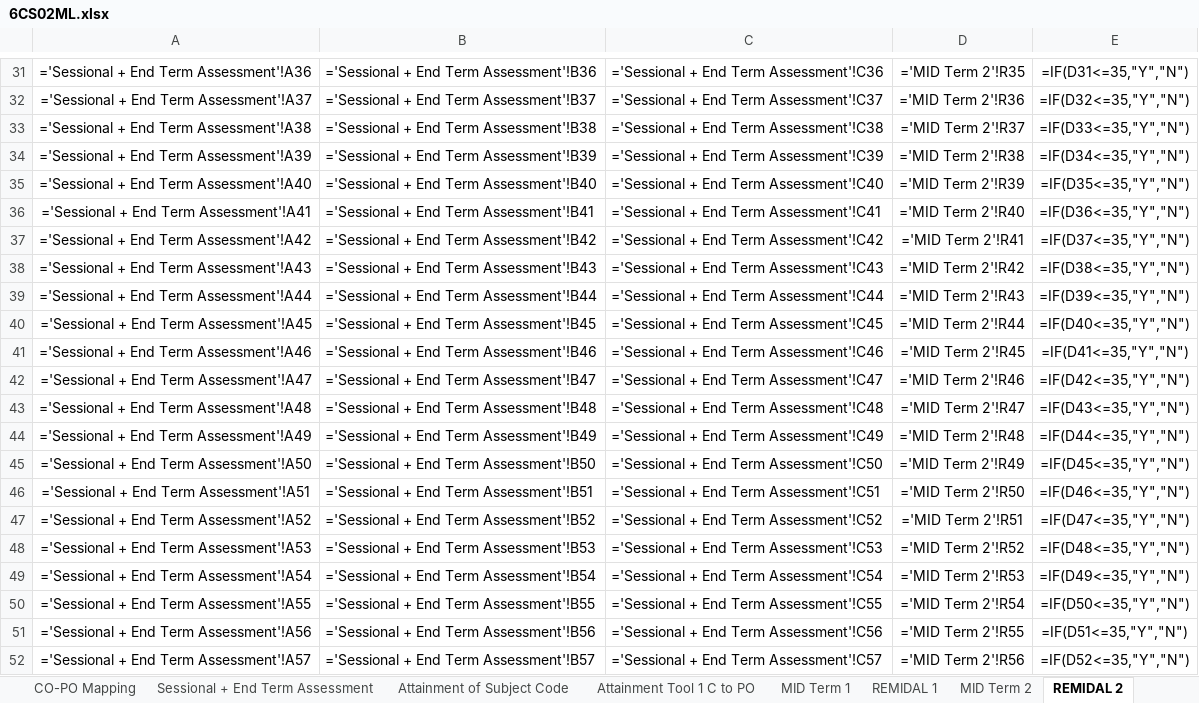
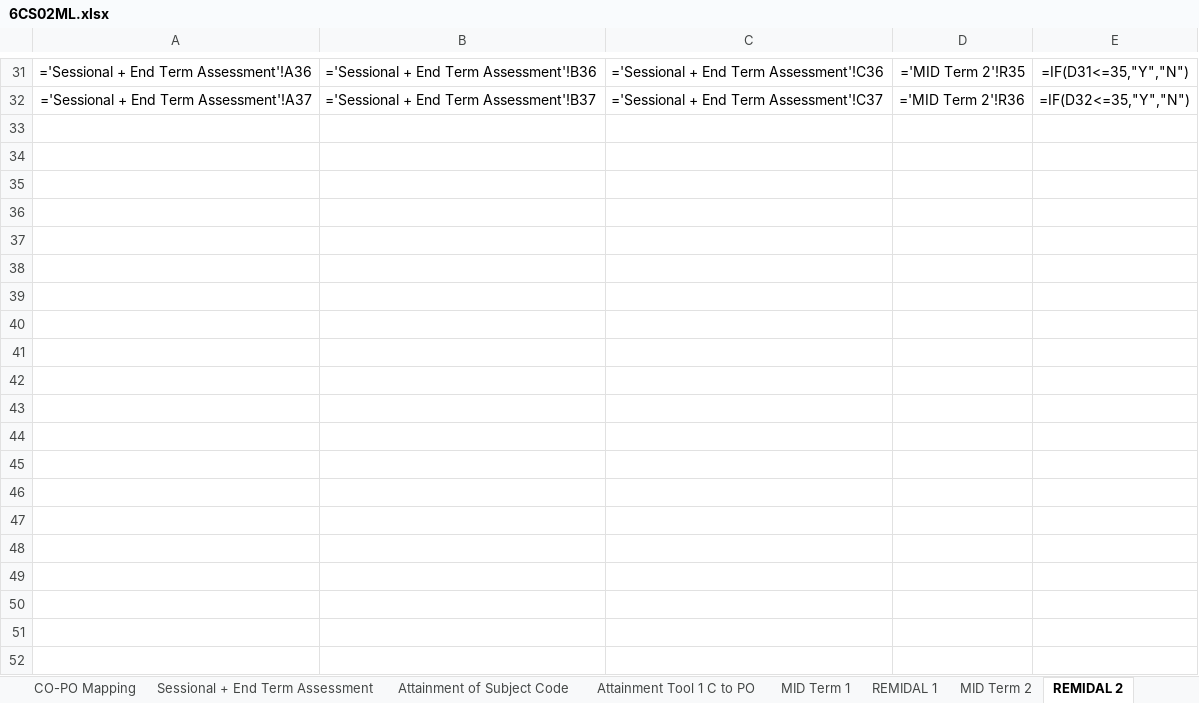
Before and after one commit to DrKalpanaFatawat/Attainment_Tool, an Excel workbook: output/6CS02ML.xlsx, sheet REMIDAL 2, drawn as a sheet; only a part is shown, gaps mark what is left out; values as stored, in another font and other column widths than the file's, no borders; formulas without a stored value are shown as written; conditional formats not drawn; the diff covers the shown part only; the diff names each change by its address in the sheet, - before the commit and + after, or states it on an @@ line.

```diff
--- a/output/6CS02ML.xlsx (sheet REMIDAL 2)
+++ b/output/6CS02ML.xlsx (sheet REMIDAL 2)
-row 33: ='Sessional + End Term Assessment'!A38 | ='Sessional + End Term Assessment'!B38 | ='Sessional + End Term Assessment'!C38 | ='MID Term 2'!R37 | =IF(D33<=35,"Y","N")
-row 34: ='Sessional + End Term Assessment'!A39 | ='Sessional + End Term Assessment'!B39 | ='Sessional + End Term Assessment'!C39 | ='MID Term 2'!R38 | =IF(D34<=35,"Y","N")
-row 35: ='Sessional + End Term Assessment'!A40 | ='Sessional + End Term Assessment'!B40 | ='Sessional + End Term Assessment'!C40 | ='MID Term 2'!R39 | =IF(D35<=35,"Y","N")
-row 36: ='Sessional + End Term Assessment'!A41 | ='Sessional + End Term Assessment'!B41 | ='Sessional + End Term Assessment'!C41 | ='MID Term 2'!R40 | =IF(D36<=35,"Y","N")
-row 37: ='Sessional + End Term Assessment'!A42 | ='Sessional + End Term Assessment'!B42 | ='Sessional + End Term Assessment'!C42 | ='MID Term 2'!R41 | =IF(D37<=35,"Y","N")
-row 38: ='Sessional + End Term Assessment'!A43 | ='Sessional + End Term Assessment'!B43 | ='Sessional + End Term Assessment'!C43 | ='MID Term 2'!R42 | =IF(D38<=35,"Y","N")
-row 39: ='Sessional + End Term Assessment'!A44 | ='Sessional + End Term Assessment'!B44 | ='Sessional + End Term Assessment'!C44 | ='MID Term 2'!R43 | =IF(D39<=35,"Y","N")
-row 40: ='Sessional + End Term Assessment'!A45 | ='Sessional + End Term Assessment'!B45 | ='Sessional + End Term Assessment'!C45 | ='MID Term 2'!R44 | =IF(D40<=35,"Y","N")
-row 41: ='Sessional + End Term Assessment'!A46 | ='Sessional + End Term Assessment'!B46 | ='Sessional + End Term Assessment'!C46 | ='MID Term 2'!R45 | =IF(D41<=35,"Y","N")
-row 42: ='Sessional + End Term Assessment'!A47 | ='Sessional + End Term Assessment'!B47 | ='Sessional + End Term Assessment'!C47 | ='MID Term 2'!R46 | =IF(D42<=35,"Y","N")
-row 43: ='Sessional + End Term Assessment'!A48 | ='Sessional + End Term Assessment'!B48 | ='Sessional + End Term Assessment'!C48 | ='MID Term 2'!R47 | =IF(D43<=35,"Y","N")
-row 44: ='Sessional + End Term Assessment'!A49 | ='Sessional + End Term Assessment'!B49 | ='Sessional + End Term Assessment'!C49 | ='MID Term 2'!R48 | =IF(D44<=35,"Y","N")
-row 45: ='Sessional + End Term Assessment'!A50 | ='Sessional + End Term Assessment'!B50 | ='Sessional + End Term Assessment'!C50 | ='MID Term 2'!R49 | =IF(D45<=35,"Y","N")
-row 46: ='Sessional + End Term Assessment'!A51 | ='Sessional + End Term Assessment'!B51 | ='Sessional + End Term Assessment'!C51 | ='MID Term 2'!R50 | =IF(D46<=35,"Y","N")
-row 47: ='Sessional + End Term Assessment'!A52 | ='Sessional + End Term Assessment'!B52 | ='Sessional + End Term Assessment'!C52 | ='MID Term 2'!R51 | =IF(D47<=35,"Y","N")
-row 48: ='Sessional + End Term Assessment'!A53 | ='Sessional + End Term Assessment'!B53 | ='Sessional + End Term Assessment'!C53 | ='MID Term 2'!R52 | =IF(D48<=35,"Y","N")
-row 49: ='Sessional + End Term Assessment'!A54 | ='Sessional + End Term Assessment'!B54 | ='Sessional + End Term Assessment'!C54 | ='MID Term 2'!R53 | =IF(D49<=35,"Y","N")
-row 50: ='Sessional + End Term Assessment'!A55 | ='Sessional + End Term Assessment'!B55 | ='Sessional + End Term Assessment'!C55 | ='MID Term 2'!R54 | =IF(D50<=35,"Y","N")
-row 51: ='Sessional + End Term Assessment'!A56 | ='Sessional + End Term Assessment'!B56 | ='Sessional + End Term Assessment'!C56 | ='MID Term 2'!R55 | =IF(D51<=35,"Y","N")
-row 52: ='Sessional + End Term Assessment'!A57 | ='Sessional + End Term Assessment'!B57 | ='Sessional + End Term Assessment'!C57 | ='MID Term 2'!R56 | =IF(D52<=35,"Y","N")
```
Also changed, not shown: 162 removed rows elsewhere in this sheet, sheet MID Term 1, sheet MID Term 2, sheet Attainment Sheet Sessional, sheet Sessional + End Term Assessment, sheet REMIDAL 1, sheet Attainment CO to PO Sessional, 1 more sheet, 21 other files.
